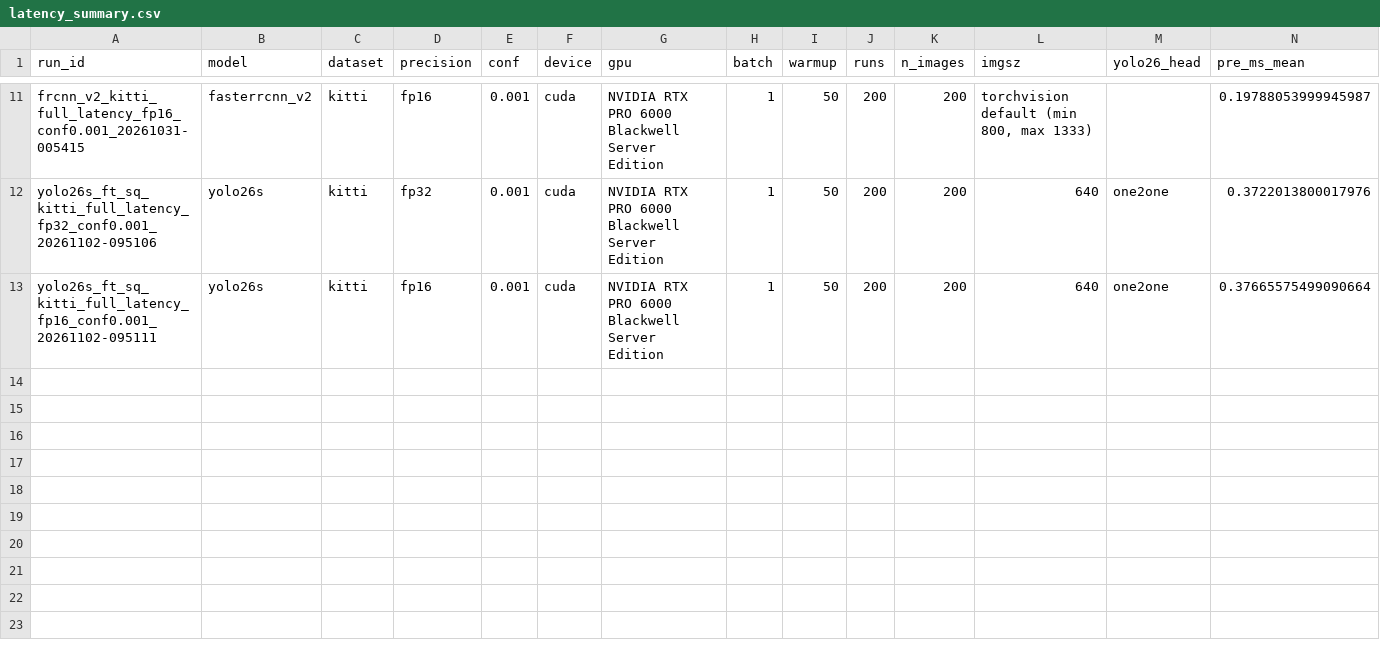
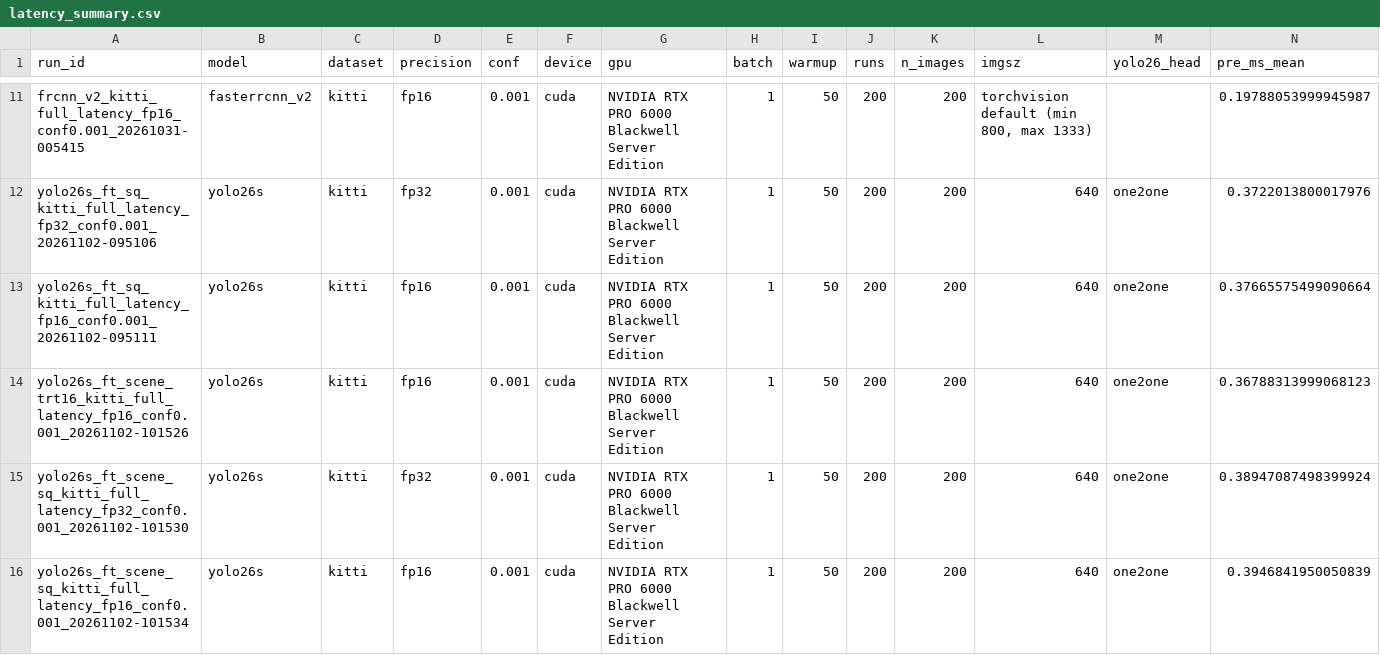
Before and after one commit to shloakk/2d-object-detection, a CSV file: latency_summary.csv, drawn as a sheet; only a part is shown, gaps mark what is left out; rows hold the shown columns only; the diff names each change by its address in the sheet, - before the commit and + after, or states it on an @@ line.

```diff
--- a/latency_summary.csv
+++ b/latency_summary.csv
+row 14: yolo26s_ft_scene_trt16_kitti_full_latency_fp16_conf0.001_20261102-101526 | yolo26s | kitti | fp16 | 0.001 | cuda | NVIDIA RTX PRO 6000 Blackwell Server Edition | 1 | 50 | 200 | 200 | 640 | one2one | 0.36788313999068123
+row 15: yolo26s_ft_scene_sq_kitti_full_latency_fp32_conf0.001_20261102-101530 | yolo26s | kitti | fp32 | 0.001 | cuda | NVIDIA RTX PRO 6000 Blackwell Server Edition | 1 | 50 | 200 | 200 | 640 | one2one | 0.38947087498399924
+row 16: yolo26s_ft_scene_sq_kitti_full_latency_fp16_conf0.001_20261102-101534 | yolo26s | kitti | fp16 | 0.001 | cuda | NVIDIA RTX PRO 6000 Blackwell Server Edition | 1 | 50 | 200 | 200 | 640 | one2one | 0.3946841950050839
```
Also changed, not shown: 18 other files.
